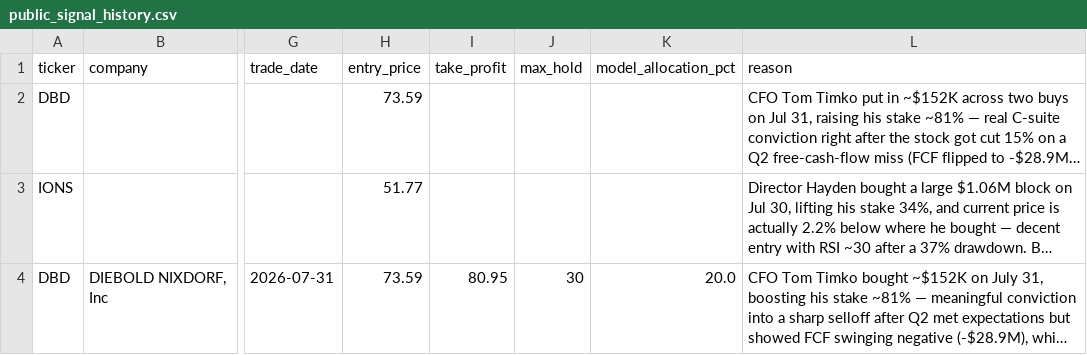
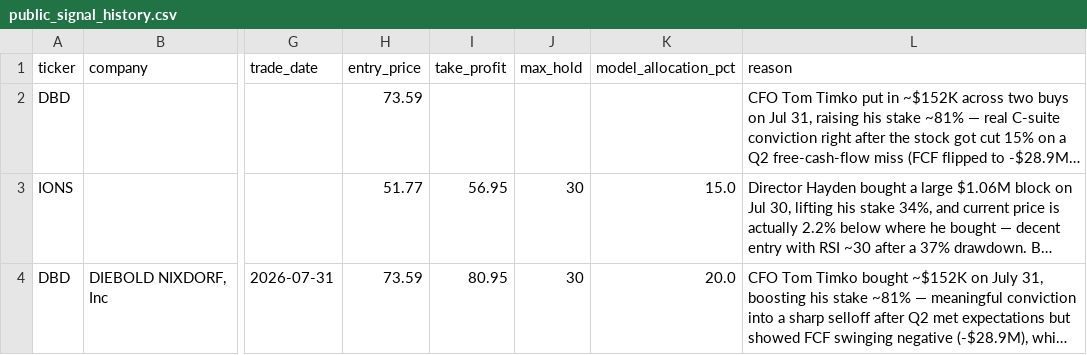
Before and after one commit to aivisionaryworld-blip/ai-insider-site, a CSV file: public_signal_history.csv, drawn as a sheet; only a part is shown, gaps mark what is left out; long unchanged cells end in …; the diff names each change by its address in the sheet, - before the commit and + after, or states it on an @@ line.

Commit message:
Continue owner YTD with bot signals (#11)
Co-authored-by: jello99 <246284928+jellox9991@users.noreply.github.com>

```diff
--- a/public_signal_history.csv
+++ b/public_signal_history.csv
-I3 (take_profit): (empty)
+I3 (take_profit): 56.95
-J3 (max_hold): (empty)
+J3 (max_hold): 30
-K3 (model_allocation_pct): (empty)
+K3 (model_allocation_pct): 15.0
```
Also changed, not shown: 2 other files.
